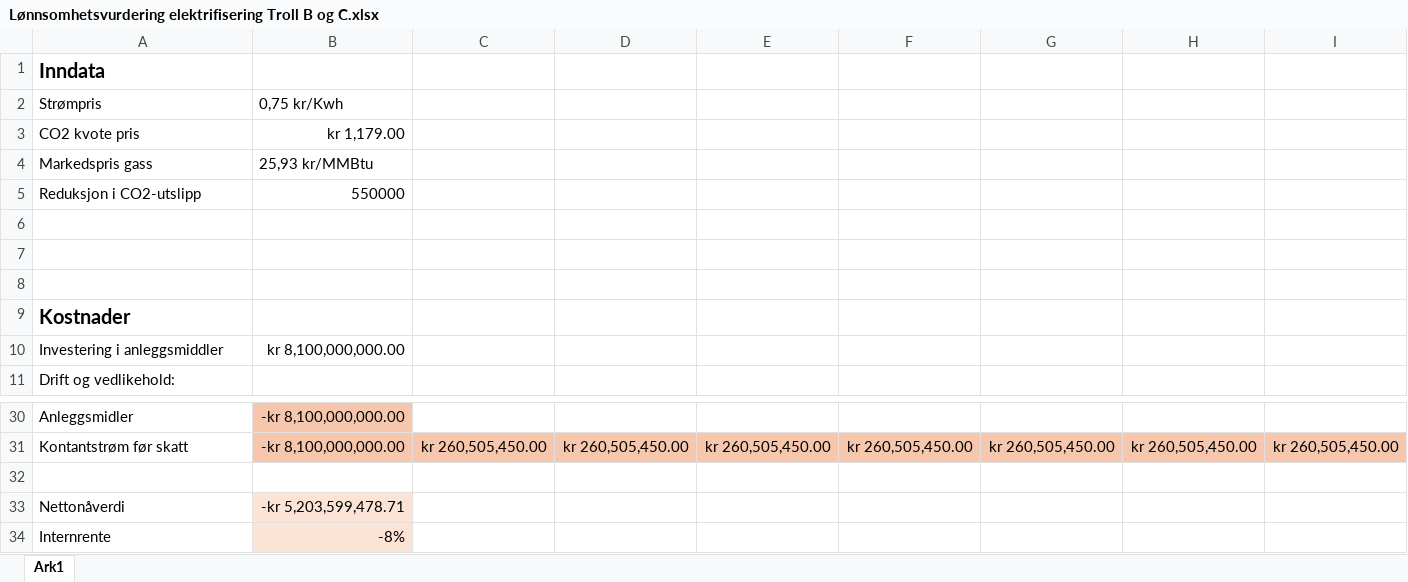
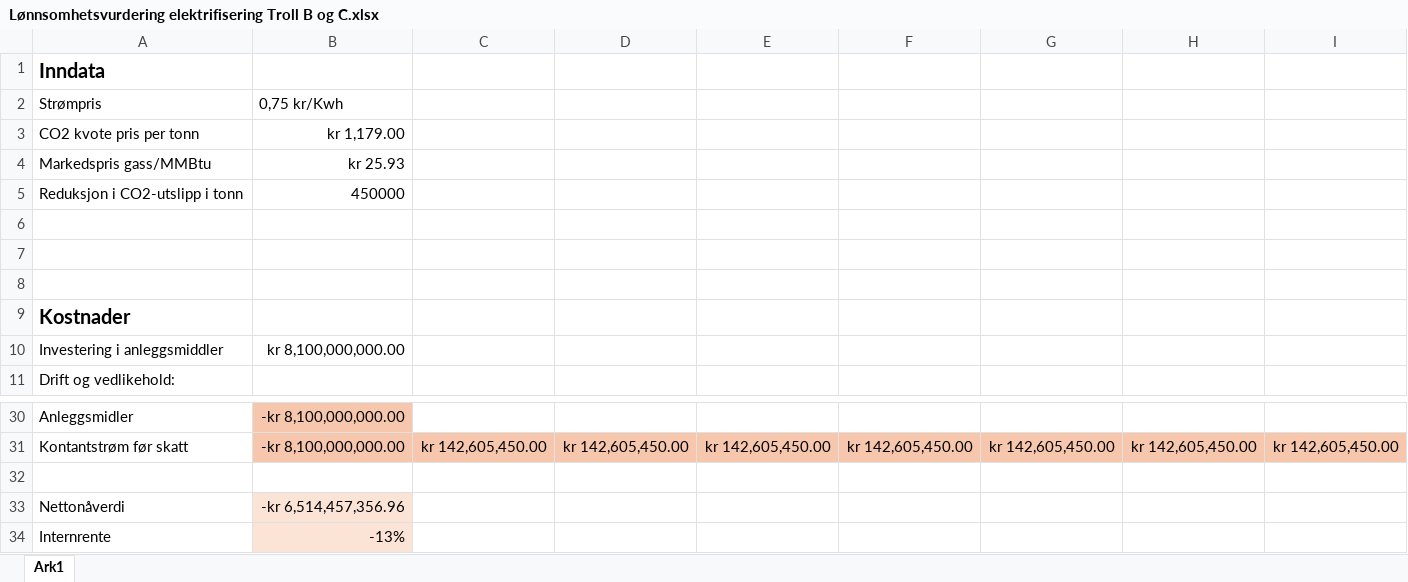
Before and after one commit to loopdiggaz/SOK2014, an Excel workbook: Lønnsomhetsvurdering elektrifisering Troll B og C.xlsx, sheet Ark1, drawn as a sheet; only a part is shown, gaps mark what is left out; values as stored, in another font and other column widths than the file's, no borders; removed rows and columns are numbered as before the commit, all else as after; rows hold the shown columns only; the diff covers the shown part only; the diff names each change by its address in the sheet, - before the commit and + after, or states it on an @@ line.

```diff
--- a/Lønnsomhetsvurdering elektrifisering Troll B og C.xlsx (sheet Ark1)
+++ b/Lønnsomhetsvurdering elektrifisering Troll B og C.xlsx (sheet Ark1)
-A3: CO2 kvote pris
+A3: CO2 kvote pris per tonn
-row 4: Markedspris gass | 25,93 kr/MMBtu
-row 5: Reduksjon i CO2-utslipp | 550000
+row 4: Markedspris gass/MMBtu | kr 25.93
+row 5: Reduksjon i CO2-utslipp i tonn | 450000
-C31: kr 260,505,450.00
+C31: kr 142,605,450.00
-D31: kr 260,505,450.00
+D31: kr 142,605,450.00
-E31: kr 260,505,450.00
+E31: kr 142,605,450.00
-F31: kr 260,505,450.00
+F31: kr 142,605,450.00
-G31: kr 260,505,450.00
+G31: kr 142,605,450.00
-H31: kr 260,505,450.00
+H31: kr 142,605,450.00
-I31: kr 260,505,450.00
+I31: kr 142,605,450.00
-B33: -kr 5,203,599,478.71
+B33: -kr 6,514,457,356.96
-B34: -8%
+B34: -13%
```
Also changed, not shown: 1 added row, 1 removed row and 39 edited cells elsewhere in this sheet, 1 other file.
